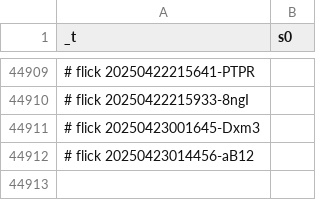
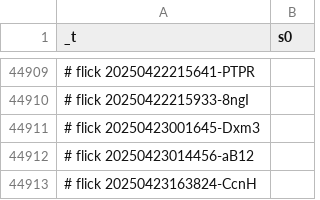
Before and after one commit to abikesa/brooklyn, a CSV file: kitabo/ensi/testbin/test3/assets/csv/esrd_s0_overall.csv, drawn as a sheet; only a part is shown, gaps mark what is left out; the diff names each change by its address in the sheet, - before the commit and + after, or states it on an @@ line.

Commit message:
kitabo/ensi/testbin/test3/assets/csv/esrd_s0_overall.csv

```diff
--- a/kitabo/ensi/testbin/test3/assets/csv/esrd_s0_overall.csv
+++ b/kitabo/ensi/testbin/test3/assets/csv/esrd_s0_overall.csv
+row 44913: # flick 20250423163824-CcnH
```
